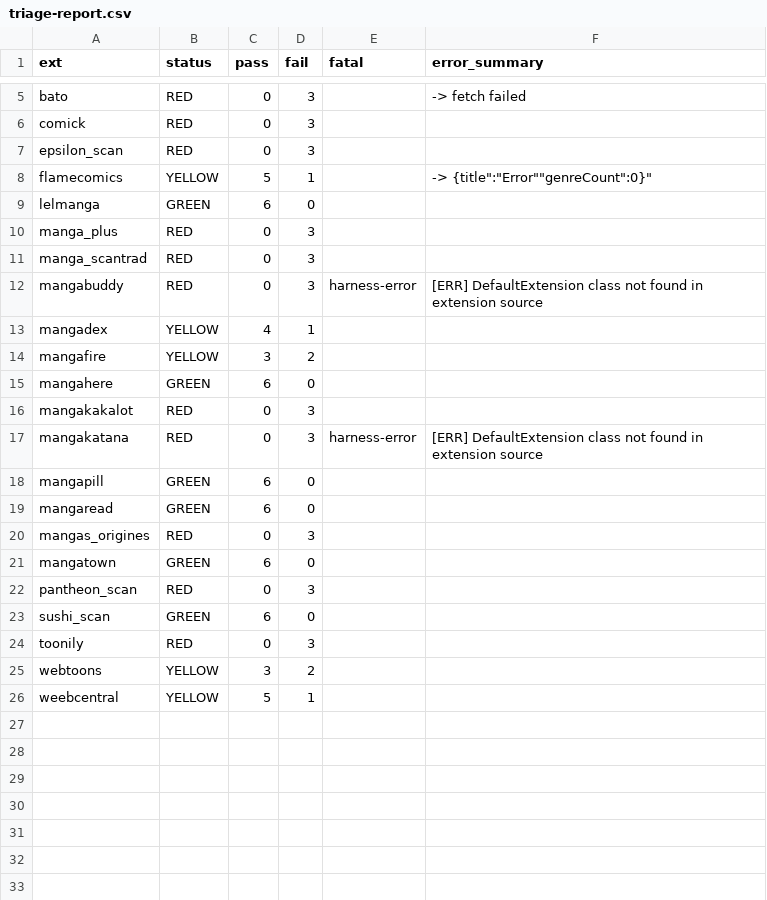
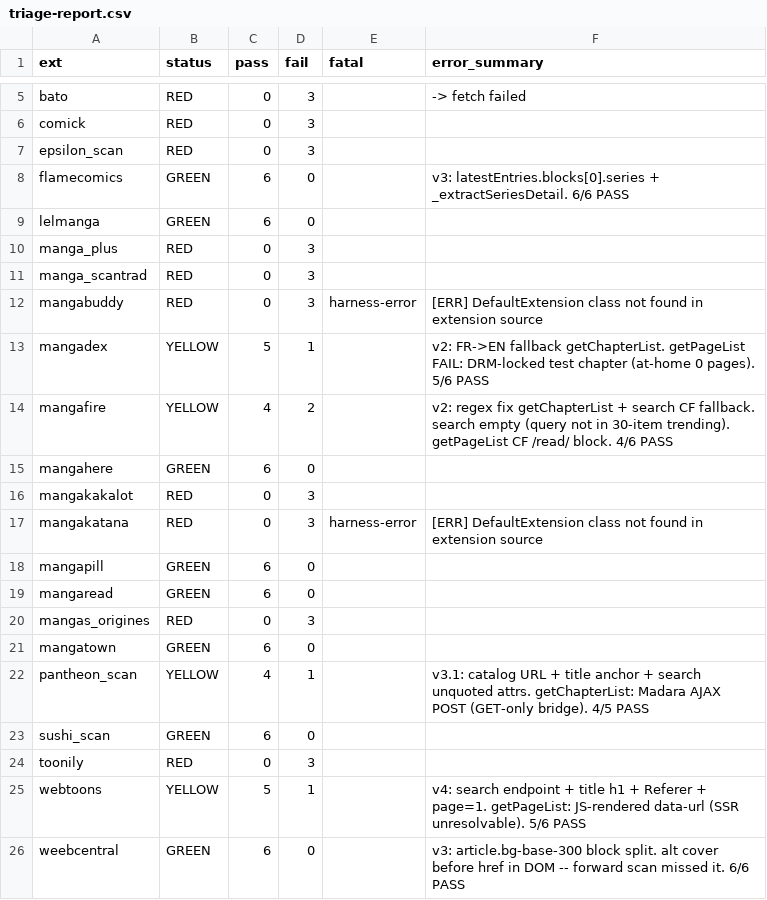
Before and after one commit to Les-fous-du-bus/hitomi-extension, a CSV file: tools/triage-report.csv, drawn as a sheet; only a part is shown, gaps mark what is left out.

Commit message:
fix(ext-batch): 6-source triage v2 — flamecomics v3 + mangadex v2 + mangafire v2 + webtoons v4 + weebcentral v3 + pantheon_scan v3.1
flamecomics v3: getLatestUpdates latestEntries.blocks[0].series + getMangaDetail dict parse. 6/6 PASS.
mangadex v2: getChapterList FR->EN fallback when FR feed returns 0 chapters. 5/6 PASS (getPageList: DRM chapter).
mangafire v2: getChapterList regex anchored to /manga/ path (was matching domain TLD). search CF 403 fallback via client-side filter. 4/6 PASS.
webtoons v4: search /fr/search (was /fr/search/originals -> HTTP 500). getMangaDetail: title plain h1 + og:image cover + Referer + page=1. 5/6 PASS.
weebcentral v3: parseSearchList split on article.bg-base-300 blocks (alt cover before href in DOM). 6/6 PASS.
pantheon_scan v3.1: title anchor on first h1 (was post-title at body+23000, h1 at body+4000). search unquoted class/href patterns. badge prefix strip. getChapterList unfixable (Madara AJAX POST, GET-only bridge). 4/5 PASS.

```diff
--- a/tools/triage-report.csv
+++ b/tools/triage-report.csv
@@ -7,3 +7,3 @@ comick,RED,0,3,,""
 epsilon_scan,RED,0,3,,""
-flamecomics,YELLOW,5,1,,"-> {"title":"Error""genreCount":0}"
+flamecomics,GREEN,6,0,,"v3: latestEntries.blocks[0].series + _extractSeriesDetail. 6/6 PASS"
 lelmanga,GREEN,6,0,,""
@@ -12,4 +12,4 @@ manga_scantrad,RED,0,3,,""
 mangabuddy,RED,0,3,harness-error,"[ERR] DefaultExtension class not found in extension source"
-mangadex,YELLOW,4,1,,""
-mangafire,YELLOW,3,2,,""
+mangadex,YELLOW,5,1,,"v2: FR->EN fallback getChapterList. getPageList FAIL: DRM-locked test chapter (at-home 0 pages). 5/6 PASS"
+mangafire,YELLOW,4,2,,"v2: regex fix getChapterList + search CF fallback. search empty (query not in 30-item trending). getPageList CF /read/ block. 4/6 PASS"
 mangahere,GREEN,6,0,,""
@@ -21,6 +21,6 @@ mangas_origines,RED,0,3,,""
 mangatown,GREEN,6,0,,""
-pantheon_scan,RED,0,3,,""
+pantheon_scan,YELLOW,4,1,,"v3.1: catalog URL + title anchor + search unquoted attrs. getChapterList: Madara AJAX POST (GET-only bridge). 4/5 PASS"
 sushi_scan,GREEN,6,0,,""
 toonily,RED,0,3,,""
-webtoons,YELLOW,3,2,,""
-weebcentral,YELLOW,5,1,,""
+webtoons,YELLOW,5,1,,"v4: search endpoint + title h1 + Referer + page=1. getPageList: JS-rendered data-url (SSR unresolvable). 5/6 PASS"
+weebcentral,GREEN,6,0,,"v3: article.bg-base-300 block split. alt cover before href in DOM -- forward scan missed it. 6/6 PASS"
```
Also changed, not shown: 7 other files.
